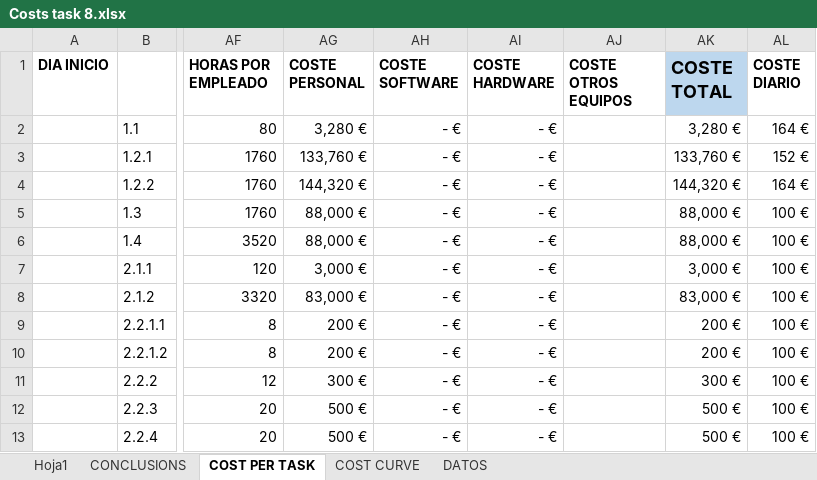
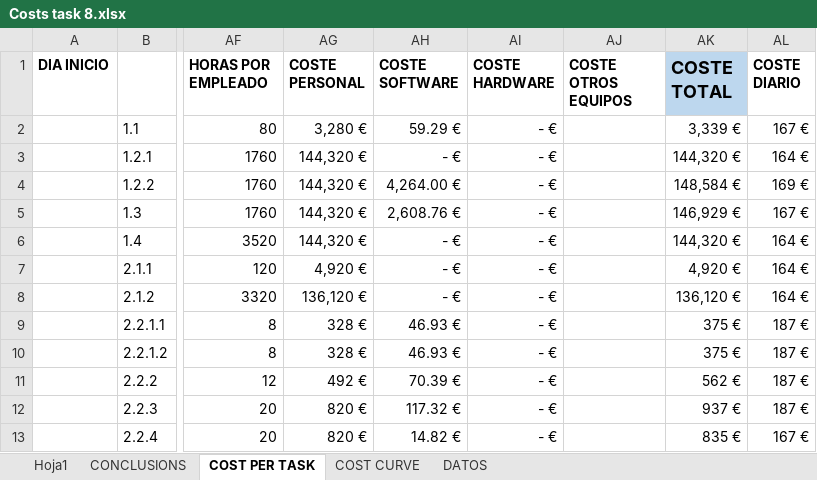
Before and after one commit to AstroProjects/projectsGroup3, an Excel workbook: Deliverable 2/Deliverable2/Costs task 8.xlsx, sheet COST PER TASK, drawn as a sheet; only a part is shown, gaps mark what is left out; values as stored, in another font and other column widths than the file's, no borders; 1 other sheet too large or unreadable and not compared; the diff covers the shown part only; the diff names each change by its address in the sheet, - before the commit and + after, or states it on an @@ line.

Commit message:
Update costs

```diff
--- a/Deliverable 2/Deliverable2/Costs task 8.xlsx (sheet COST PER TASK)
+++ b/Deliverable 2/Deliverable2/Costs task 8.xlsx (sheet COST PER TASK)
-AH2 (COSTE SOFTWARE): - €
+AH2 (COSTE SOFTWARE): 59.29 €
-AK2 (COSTE TOTAL): 3,280 €
+AK2 (COSTE TOTAL): 3,339 €
-AL2 (COSTE DIARIO): 164 €
+AL2 (COSTE DIARIO): 167 €
-AG3 (COSTE PERSONAL): 133,760 €
+AG3 (COSTE PERSONAL): 144,320 €
-AK3 (COSTE TOTAL): 133,760 €
+AK3 (COSTE TOTAL): 144,320 €
-AL3 (COSTE DIARIO): 152 €
+AL3 (COSTE DIARIO): 164 €
-AH4 (COSTE SOFTWARE): - €
+AH4 (COSTE SOFTWARE): 4,264.00 €
-AK4 (COSTE TOTAL): 144,320 €
+AK4 (COSTE TOTAL): 148,584 €
-AL4 (COSTE DIARIO): 164 €
+AL4 (COSTE DIARIO): 169 €
-AG5:AG6 (COSTE PERSONAL): 88,000 €
+AG5:AG6 (COSTE PERSONAL): 144,320 €
-AH5 (COSTE SOFTWARE): - €
+AH5 (COSTE SOFTWARE): 2,608.76 €
-AK5 (COSTE TOTAL): 88,000 €
+AK5 (COSTE TOTAL): 146,929 €
-AL5 (COSTE DIARIO): 100 €
+AL5 (COSTE DIARIO): 167 €
-AK6 (COSTE TOTAL): 88,000 €
+AK6 (COSTE TOTAL): 144,320 €
-AL6:AL8 (COSTE DIARIO): 100 €
+AL6:AL8 (COSTE DIARIO): 164 €
-AG7 (COSTE PERSONAL): 3,000 €
+AG7 (COSTE PERSONAL): 4,920 €
-AK7 (COSTE TOTAL): 3,000 €
+AK7 (COSTE TOTAL): 4,920 €
-AG8 (COSTE PERSONAL): 83,000 €
+AG8 (COSTE PERSONAL): 136,120 €
-AK8 (COSTE TOTAL): 83,000 €
+AK8 (COSTE TOTAL): 136,120 €
-AG9:AG10 (COSTE PERSONAL): 200 €
+AG9:AG10 (COSTE PERSONAL): 328 €
-AH9:AH10 (COSTE SOFTWARE): - €
+AH9:AH10 (COSTE SOFTWARE): 46.93 €
-AK9:AK10 (COSTE TOTAL): 200 €
+AK9:AK10 (COSTE TOTAL): 375 €
-AL9:AL12 (COSTE DIARIO): 100 €
+AL9:AL12 (COSTE DIARIO): 187 €
-AG11 (COSTE PERSONAL): 300 €
+AG11 (COSTE PERSONAL): 492 €
-AH11 (COSTE SOFTWARE): - €
+AH11 (COSTE SOFTWARE): 70.39 €
-AK11 (COSTE TOTAL): 300 €
+AK11 (COSTE TOTAL): 562 €
-AG12:AG13 (COSTE PERSONAL): 500 €
+AG12:AG13 (COSTE PERSONAL): 820 €
-AH12 (COSTE SOFTWARE): - €
+AH12 (COSTE SOFTWARE): 117.32 €
-AK12 (COSTE TOTAL): 500 €
+AK12 (COSTE TOTAL): 937 €
-AH13 (COSTE SOFTWARE): - €
+AH13 (COSTE SOFTWARE): 14.82 €
-AK13 (COSTE TOTAL): 500 €
+AK13 (COSTE TOTAL): 835 €
-AL13 (COSTE DIARIO): 100 €
+AL13 (COSTE DIARIO): 167 €
```
Also changed, not shown: 192 edited cells elsewhere in this sheet, sheet DATOS, formulas that keep their value.
